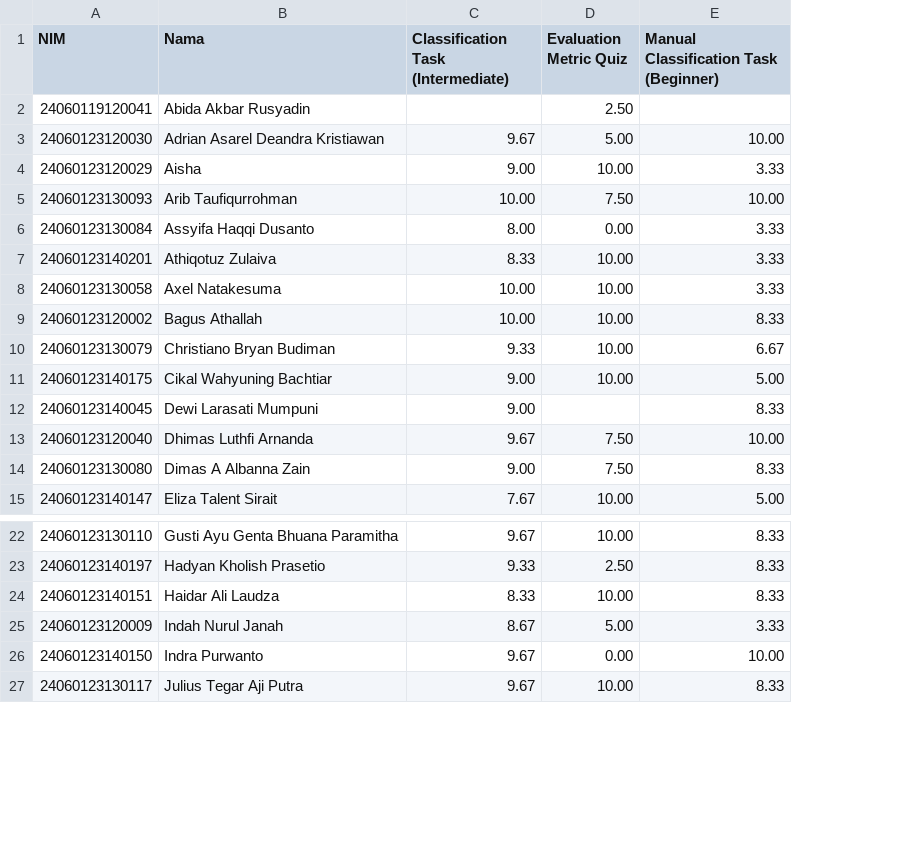
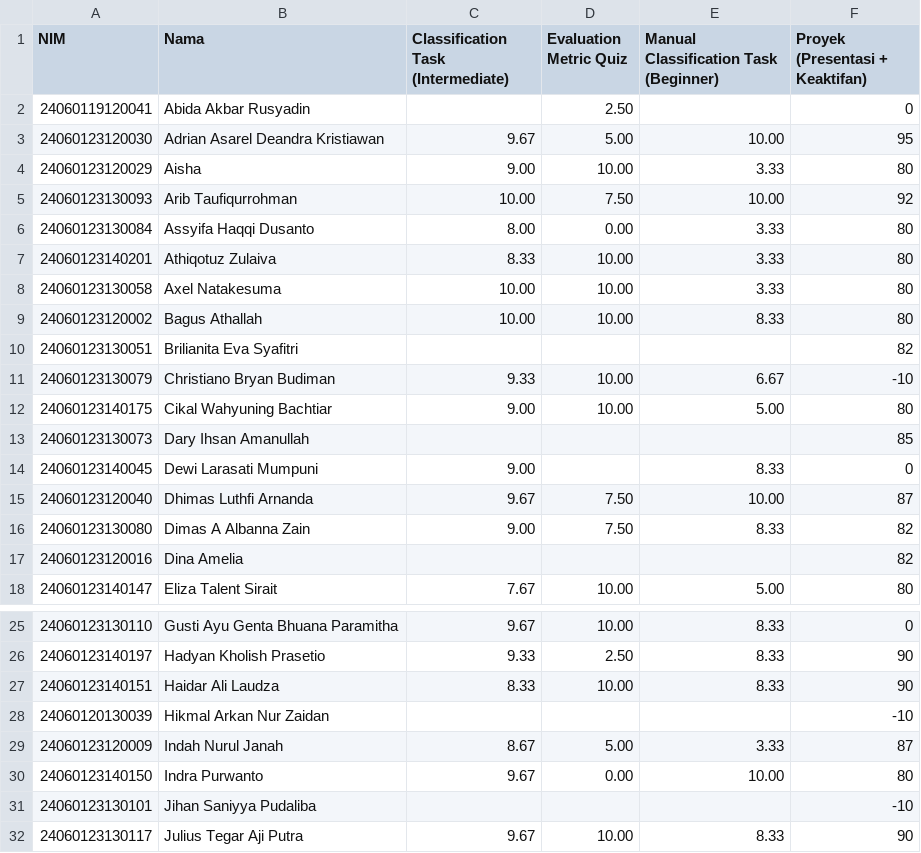
Before and after one commit to rasyidpurnama20/sonet-product, a CSV file: nilai-nilai/pola-2026/penilaian-pola-2026.csv, drawn as a sheet; only a part is shown, gaps mark what is left out; the diff covers the shown part only; the diff names each change by its address in the sheet, - before the commit and + after, or states it on an @@ line.

Commit message:
feat: tambah kolom Proyek (max presentasi + keaktifan) ke penilaian pola-2026

```diff
--- a/nilai-nilai/pola-2026/penilaian-pola-2026.csv
+++ b/nilai-nilai/pola-2026/penilaian-pola-2026.csv
+column F (Proyek (Presentasi + Keaktifan)), rows 2-9: 0 | 95 | 80 | 92 | 80 | 80 | 80 | 80; rows 11-12: -10 | 80; rows 14-16: 0 | 87 | 82; row 18: 80; rows 25-27: 0 | 90 | 90; rows 29-30: 87 | 80; row 32: 90
+row 10: 24060123130051 | Brilianita Eva Syafitri |  |  |  | 82
+row 13: 24060123130073 | Dary Ihsan Amanullah |  |  |  | 85
+row 17: 24060123120016 | Dina Amelia |  |  |  | 82
+row 28: 24060120130039 | Hikmal Arkan Nur Zaidan |  |  |  | -10
+row 31: 24060123130101 | Jihan Saniyya Pudaliba |  |  |  | -10
```
Also changed, not shown: 2 added rows elsewhere in this file, 2 other files.
